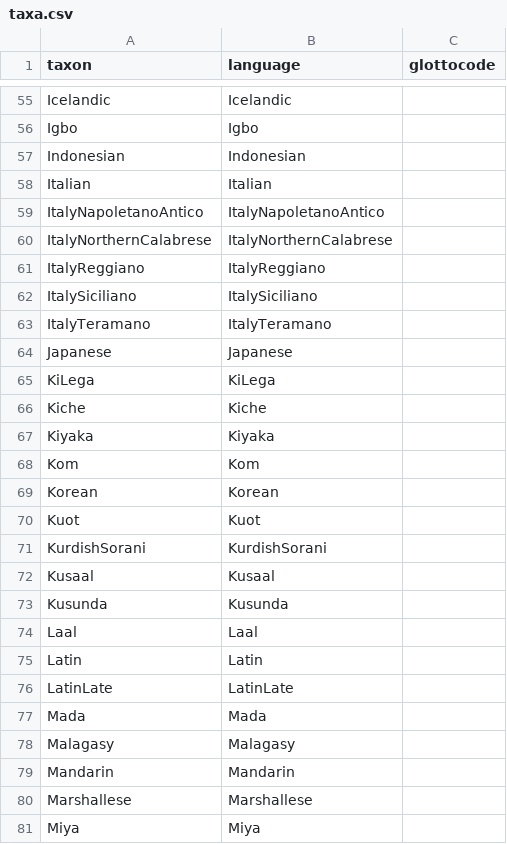
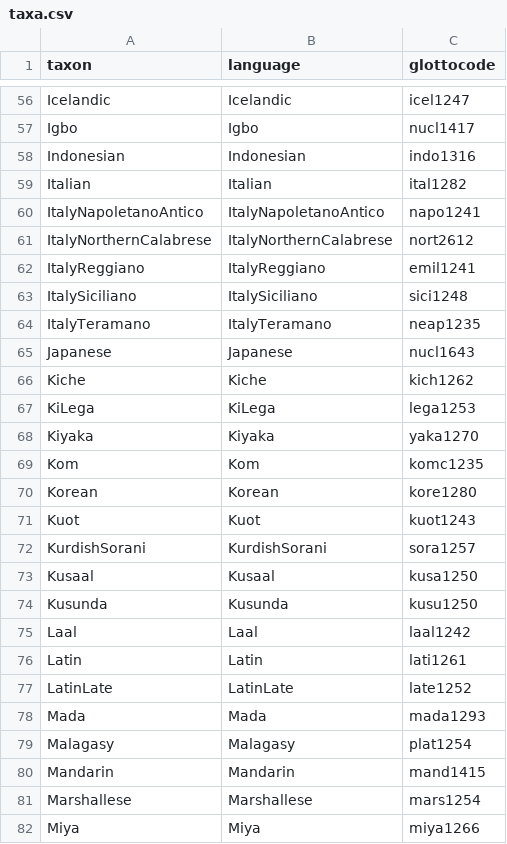
Before and after one commit to phlorest/hartmann_and_walkden2024, a CSV file: etc/taxa.csv, drawn as a sheet; only a part is shown, gaps mark what is left out; removed rows and columns are numbered as before the commit, all else as after; the diff covers the shown part only; the diff names each change by its address in the sheet, - before the commit and + after, or states it on an @@ line.

```diff
--- a/etc/taxa.csv
+++ b/etc/taxa.csv
-C56 (glottocode): (empty)
+C56 (glottocode): icel1247
-C57 (glottocode): (empty)
+C57 (glottocode): nucl1417
-C58 (glottocode): (empty)
+C58 (glottocode): indo1316
-C59 (glottocode): (empty)
+C59 (glottocode): ital1282
-C60 (glottocode): (empty)
+C60 (glottocode): napo1241
-C61 (glottocode): (empty)
+C61 (glottocode): nort2612
-C62 (glottocode): (empty)
+C62 (glottocode): emil1241
-C63 (glottocode): (empty)
+C63 (glottocode): sici1248
-C64 (glottocode): (empty)
+C64 (glottocode): neap1235
-C65 (glottocode): (empty)
+C65 (glottocode): nucl1643
-row 65: KiLega | KiLega
-C66 (glottocode): (empty)
+C66 (glottocode): kich1262
+row 67: KiLega | KiLega | lega1253
-C68 (glottocode): (empty)
+C68 (glottocode): yaka1270
-C69 (glottocode): (empty)
+C69 (glottocode): komc1235
-C70 (glottocode): (empty)
+C70 (glottocode): kore1280
-C71 (glottocode): (empty)
+C71 (glottocode): kuot1243
-C72 (glottocode): (empty)
+C72 (glottocode): sora1257
-C73 (glottocode): (empty)
+C73 (glottocode): kusa1250
-C74 (glottocode): (empty)
+C74 (glottocode): kusu1250
-C75 (glottocode): (empty)
+C75 (glottocode): laal1242
-C76 (glottocode): (empty)
+C76 (glottocode): lati1261
-C77 (glottocode): (empty)
+C77 (glottocode): late1252
-C78 (glottocode): (empty)
+C78 (glottocode): mada1293
-C79 (glottocode): (empty)
+C79 (glottocode): plat1254
-C80 (glottocode): (empty)
+C80 (glottocode): mand1415
-C81 (glottocode): (empty)
+C81 (glottocode): mars1254
-C82 (glottocode): (empty)
+C82 (glottocode): miya1266
```
Also changed, not shown: 5 added rows, 5 removed rows and 91 edited cells elsewhere in this file, 19 other files.
